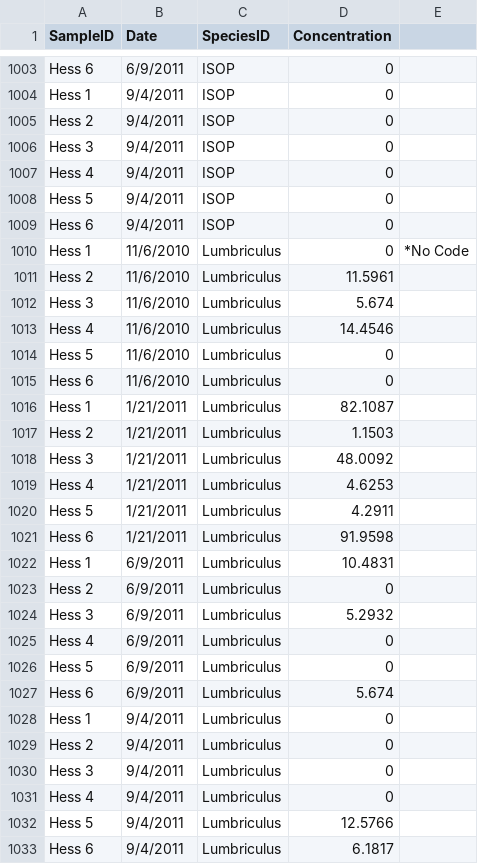
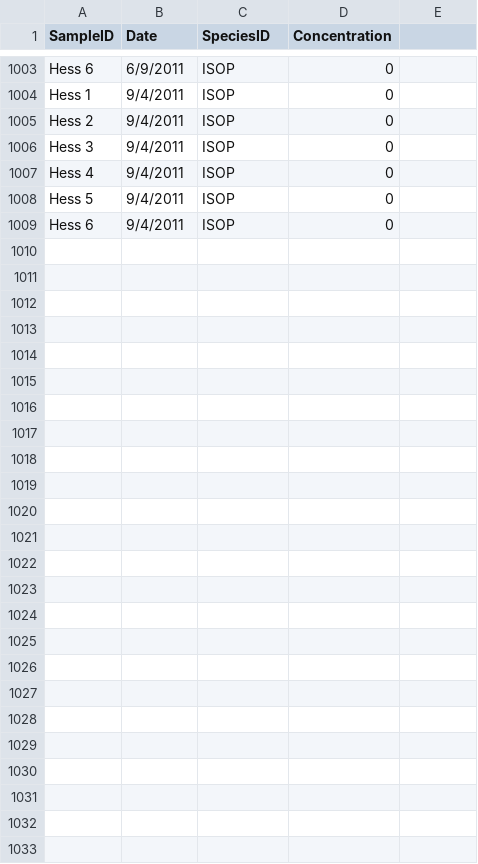
Before and after one commit to jmuehlbauer-usgs/BrightAngel, a CSV file: Data/WhitingDataBiomass.csv, drawn as a sheet; only a part is shown, gaps mark what is left out; the diff covers the shown part only; the diff names each change by its address in the sheet, - before the commit and + after, or states it on an @@ line.

Commit message:
Combined Lumbriculidae with OLIG.

```diff
--- a/Data/WhitingDataBiomass.csv
+++ b/Data/WhitingDataBiomass.csv
-row 1010: Hess 1 | 11/6/2010 | Lumbriculus | 0 | *No Code
-row 1011: Hess 2 | 11/6/2010 | Lumbriculus | 11.5961
-row 1012: Hess 3 | 11/6/2010 | Lumbriculus | 5.674
-row 1013: Hess 4 | 11/6/2010 | Lumbriculus | 14.4546
-row 1014: Hess 5 | 11/6/2010 | Lumbriculus | 0
-row 1015: Hess 6 | 11/6/2010 | Lumbriculus | 0
-row 1016: Hess 1 | 1/21/2011 | Lumbriculus | 82.1087
-row 1017: Hess 2 | 1/21/2011 | Lumbriculus | 1.1503
-row 1018: Hess 3 | 1/21/2011 | Lumbriculus | 48.0092
-row 1019: Hess 4 | 1/21/2011 | Lumbriculus | 4.6253
-row 1020: Hess 5 | 1/21/2011 | Lumbriculus | 4.2911
-row 1021: Hess 6 | 1/21/2011 | Lumbriculus | 91.9598
-row 1022: Hess 1 | 6/9/2011 | Lumbriculus | 10.4831
-row 1023: Hess 2 | 6/9/2011 | Lumbriculus | 0
-row 1024: Hess 3 | 6/9/2011 | Lumbriculus | 5.2932
-row 1025: Hess 4 | 6/9/2011 | Lumbriculus | 0
-row 1026: Hess 5 | 6/9/2011 | Lumbriculus | 0
-row 1027: Hess 6 | 6/9/2011 | Lumbriculus | 5.674
-row 1028: Hess 1 | 9/4/2011 | Lumbriculus | 0
-row 1029: Hess 2 | 9/4/2011 | Lumbriculus | 0
-row 1030: Hess 3 | 9/4/2011 | Lumbriculus | 0
-row 1031: Hess 4 | 9/4/2011 | Lumbriculus | 0
-row 1032: Hess 5 | 9/4/2011 | Lumbriculus | 12.5766
-row 1033: Hess 6 | 9/4/2011 | Lumbriculus | 6.1817
```
Also changed, not shown: 15 edited cells elsewhere in this file.
